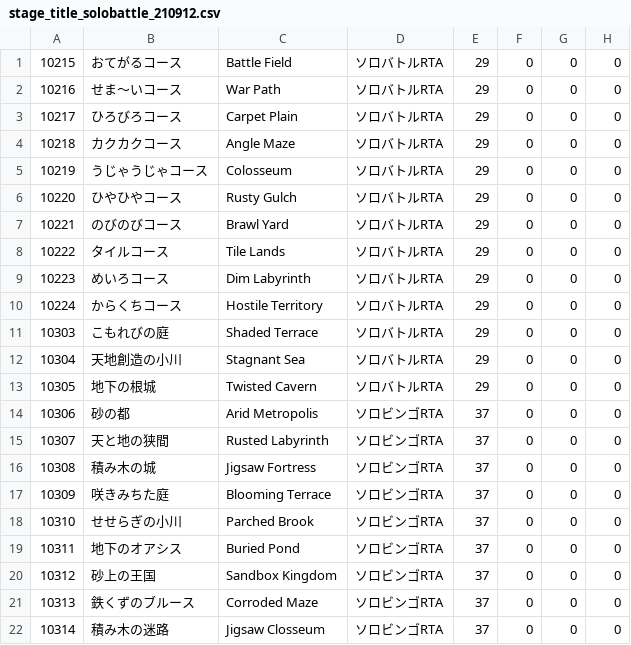
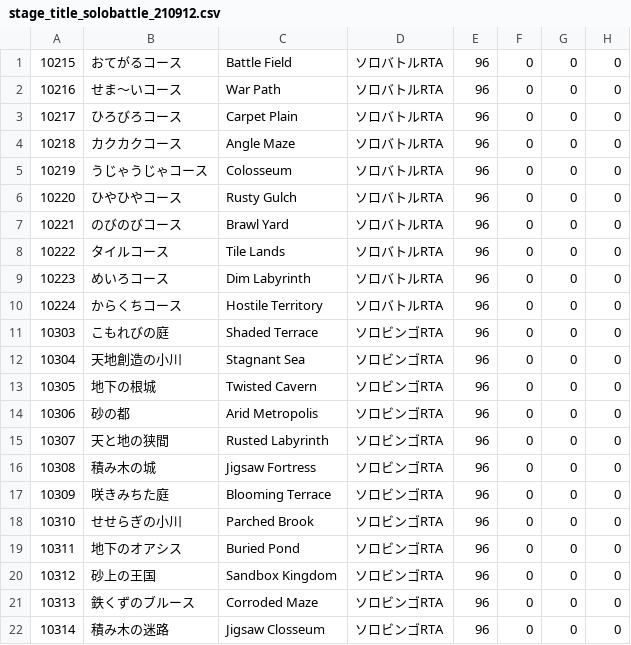
Before and after one commit to koppacha/pik4, a CSV file: data/stage_title_solobattle_210912.csv, drawn as a sheet; only a part is shown; the diff names each change by its address in the sheet, - before the commit and + after, or states it on an @@ line.

```diff
--- a/data/stage_title_solobattle_210912.csv
+++ b/data/stage_title_solobattle_210912.csv
-E1:E13: 29
+E1:E13: 96
-D11:D13: ソロバトルRTA
+D11:D13: ソロビンゴRTA
-E14:E22: 37
+E14:E22: 96
```
Also changed, not shown: 9 other files.
